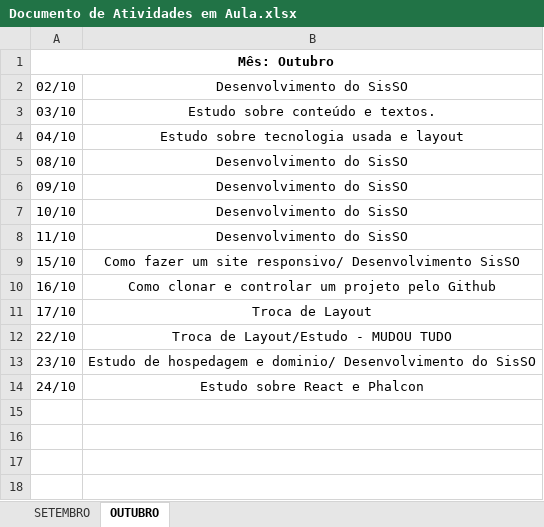
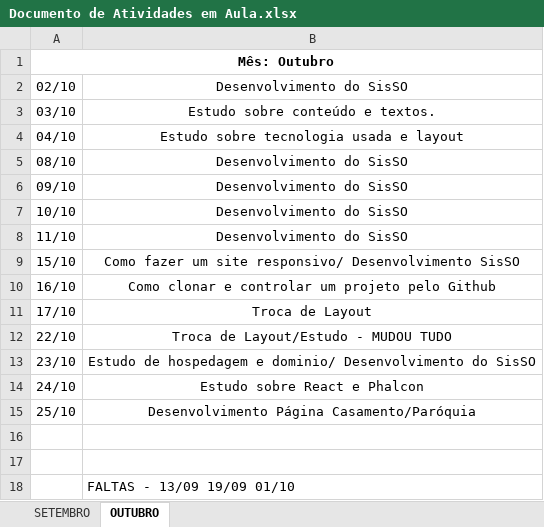
Before and after one commit to Quenix/projetofinal, an Excel workbook: Kaique/Documentação/Documento de Atividades em Aula.xlsx, sheet OUTUBRO, drawn as a sheet; values as stored, in another font and other column widths than the file's, no borders; the diff names each change by its address in the sheet, - before the commit and + after, or states it on an @@ line.

```diff
--- a/Kaique/Documentação/Documento de Atividades em Aula.xlsx (sheet OUTUBRO)
+++ b/Kaique/Documentação/Documento de Atividades em Aula.xlsx (sheet OUTUBRO)
+row 15: 25/10 | Desenvolvimento Página Casamento/Paróquia
+row 16: (empty)
+row 17: (empty)
+row 18:  | FALTAS - 13/09 19/09 01/10
```
Also changed, not shown: sheet SETEMBRO.
